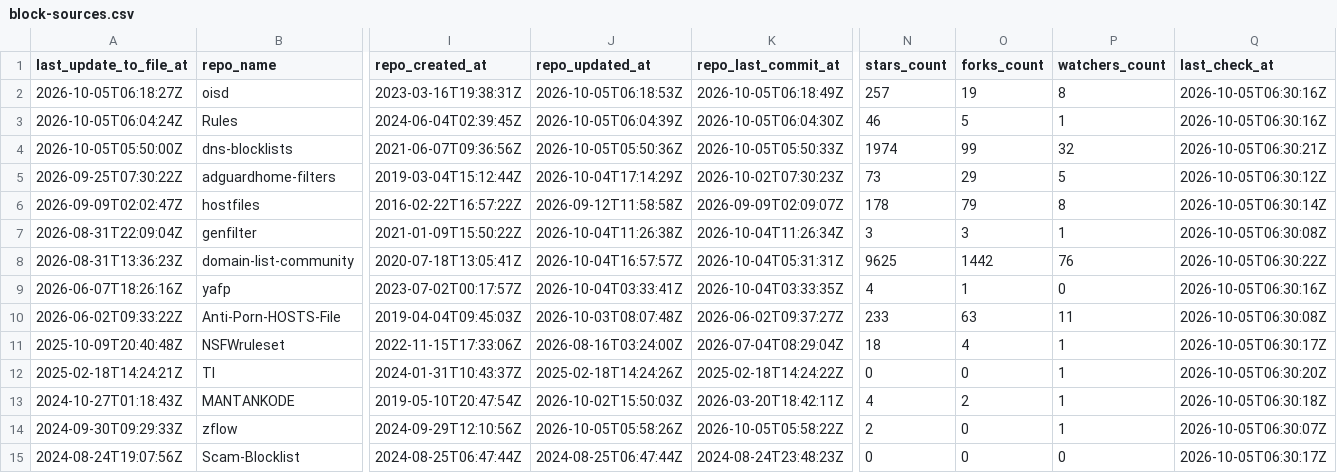
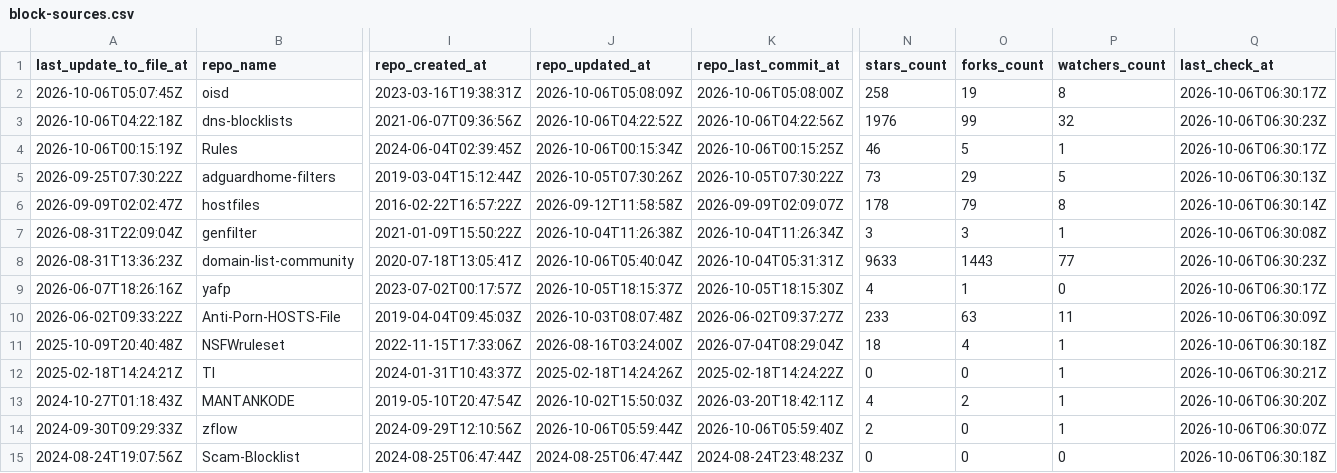
Before and after one commit to Bon-Appetit/porn-domains, a CSV file: blocklist/block-sources.csv, drawn as a sheet; only a part is shown, gaps mark what is left out; removed rows and columns are numbered as before the commit, all else as after; rows hold the shown columns only; the diff covers the shown part only; the diff names each change by its address in the sheet, - before the commit and + after, or states it on an @@ line.

Commit message:
[AUTO] Rebuild CSV files for sources
Runtime: 00h:00m:22s

```diff
--- a/blocklist/block-sources.csv
+++ b/blocklist/block-sources.csv
-A2 (last_update_to_file_at): 2026-10-05T06:18:27Z
+A2 (last_update_to_file_at): 2026-10-06T05:07:45Z
-J2 (repo_updated_at): 2026-10-05T06:18:53Z
+J2 (repo_updated_at): 2026-10-06T05:08:09Z
-K2 (repo_last_commit_at): 2026-10-05T06:18:49Z
+K2 (repo_last_commit_at): 2026-10-06T05:08:00Z
-N2 (stars_count): 257
+N2 (stars_count): 258
-Q2 (last_check_at): 2026-10-05T06:30:16Z
+Q2 (last_check_at): 2026-10-06T06:30:17Z
+row 3: 2026-10-06T04:22:18Z | dns-blocklists | 2021-06-07T09:36:56Z | 2026-10-06T04:22:52Z | 2026-10-06T04:22:56Z | 1976 | 99 | 32 | 2026-10-06T06:30:23Z
-A4 (last_update_to_file_at): 2026-10-05T06:04:24Z
+A4 (last_update_to_file_at): 2026-10-06T00:15:19Z
-J4 (repo_updated_at): 2026-10-05T06:04:39Z
+J4 (repo_updated_at): 2026-10-06T00:15:34Z
-K4 (repo_last_commit_at): 2026-10-05T06:04:30Z
+K4 (repo_last_commit_at): 2026-10-06T00:15:25Z
-Q4 (last_check_at): 2026-10-05T06:30:16Z
+Q4 (last_check_at): 2026-10-06T06:30:17Z
-row 4: 2026-10-05T05:50:00Z | dns-blocklists | 2021-06-07T09:36:56Z | 2026-10-05T05:50:36Z | 2026-10-05T05:50:33Z | 1974 | 99 | 32 | 2026-10-05T06:30:21Z
-J5 (repo_updated_at): 2026-10-04T17:14:29Z
+J5 (repo_updated_at): 2026-10-05T07:30:26Z
-K5 (repo_last_commit_at): 2026-10-02T07:30:23Z
+K5 (repo_last_commit_at): 2026-10-05T07:30:22Z
-Q5 (last_check_at): 2026-10-05T06:30:12Z
+Q5 (last_check_at): 2026-10-06T06:30:13Z
-Q6 (last_check_at): 2026-10-05T06:30:14Z
+Q6 (last_check_at): 2026-10-06T06:30:14Z
-Q7 (last_check_at): 2026-10-05T06:30:08Z
+Q7 (last_check_at): 2026-10-06T06:30:08Z
-J8 (repo_updated_at): 2026-10-04T16:57:57Z
+J8 (repo_updated_at): 2026-10-06T05:40:04Z
-N8 (stars_count): 9625
+N8 (stars_count): 9633
-O8 (forks_count): 1442
+O8 (forks_count): 1443
-P8 (watchers_count): 76
+P8 (watchers_count): 77
-Q8 (last_check_at): 2026-10-05T06:30:22Z
+Q8 (last_check_at): 2026-10-06T06:30:23Z
-J9 (repo_updated_at): 2026-10-04T03:33:41Z
+J9 (repo_updated_at): 2026-10-05T18:15:37Z
-K9 (repo_last_commit_at): 2026-10-04T03:33:35Z
+K9 (repo_last_commit_at): 2026-10-05T18:15:30Z
-Q9 (last_check_at): 2026-10-05T06:30:16Z
+Q9 (last_check_at): 2026-10-06T06:30:17Z
-Q10 (last_check_at): 2026-10-05T06:30:08Z
+Q10 (last_check_at): 2026-10-06T06:30:09Z
-Q11 (last_check_at): 2026-10-05T06:30:17Z
+Q11 (last_check_at): 2026-10-06T06:30:18Z
-Q12 (last_check_at): 2026-10-05T06:30:20Z
+Q12 (last_check_at): 2026-10-06T06:30:21Z
-Q13 (last_check_at): 2026-10-05T06:30:18Z
+Q13 (last_check_at): 2026-10-06T06:30:20Z
-J14 (repo_updated_at): 2026-10-05T05:58:26Z
+J14 (repo_updated_at): 2026-10-06T05:59:44Z
-K14 (repo_last_commit_at): 2026-10-05T05:58:22Z
+K14 (repo_last_commit_at): 2026-10-06T05:59:40Z
-Q14 (last_check_at): 2026-10-05T06:30:07Z
+Q14 (last_check_at): 2026-10-06T06:30:07Z
-Q15 (last_check_at): 2026-10-05T06:30:17Z
+Q15 (last_check_at): 2026-10-06T06:30:18Z
```
Also changed, not shown: 29 edited cells elsewhere in this file.
